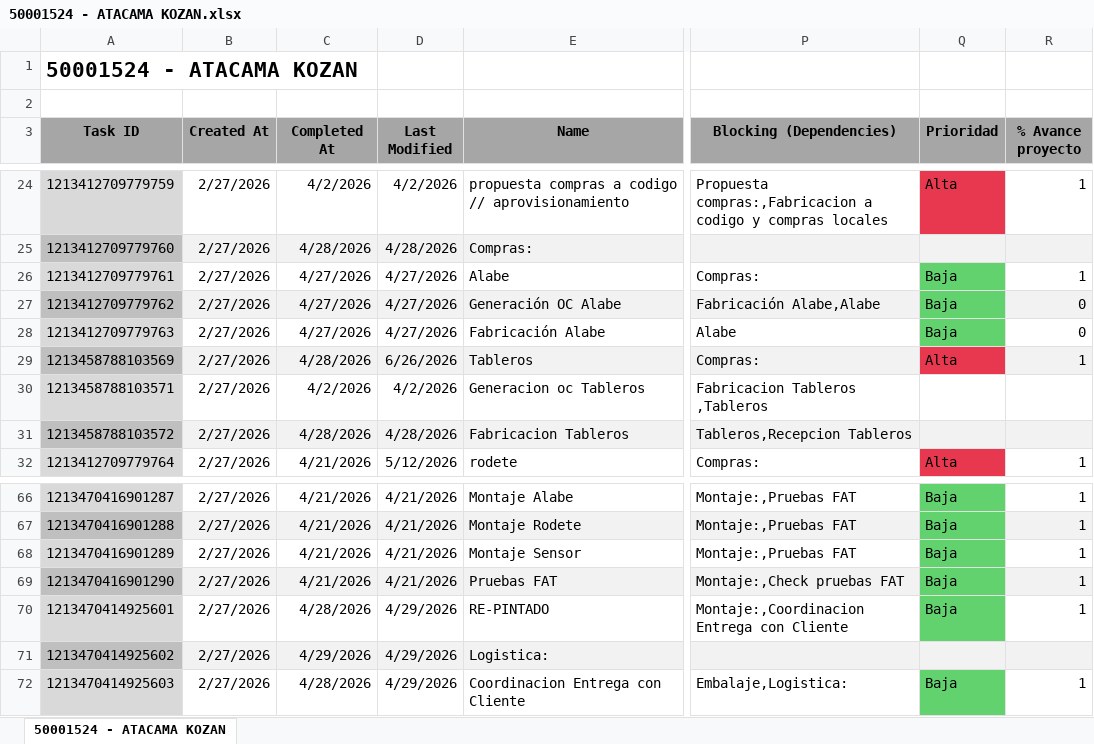
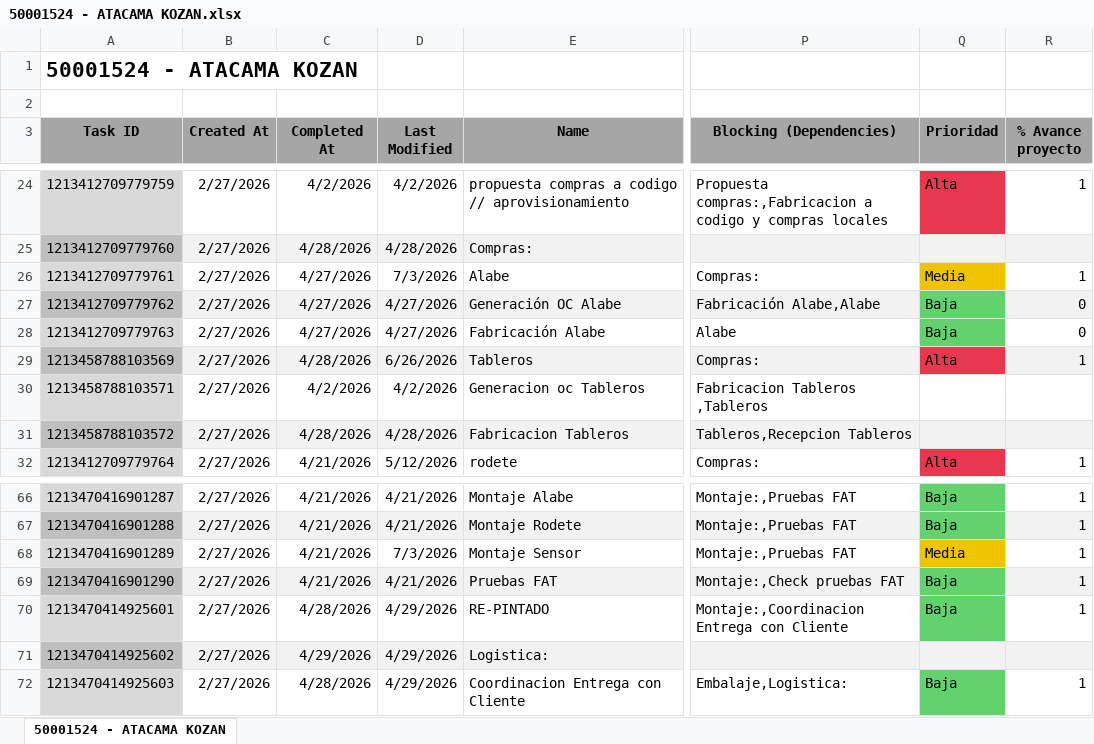
Before and after one commit to Nicolas-2026z/zitron-dashboard, an Excel workbook: data/50001524 - ATACAMA KOZAN.xlsx, sheet 50001524 - ATACAMA KOZAN, drawn as a sheet; only a part is shown, gaps mark what is left out; values as stored, in another font and other column widths than the file's, no borders; charts and pictures not drawn; the diff names each change by its address in the sheet, - before the commit and + after, or states it on an @@ line.

```diff
--- a/data/50001524 - ATACAMA KOZAN.xlsx (sheet 50001524 - ATACAMA KOZAN)
+++ b/data/50001524 - ATACAMA KOZAN.xlsx (sheet 50001524 - ATACAMA KOZAN)
-D26 (Last Modified): 4/27/2026
+D26 (Last Modified): 7/3/2026
-Q26 (Prioridad): Baja
+Q26 (Prioridad): Media
-Q26 fill: #62D26F
+Q26 fill: #EEC300
-D68 (Last Modified): 4/21/2026
+D68 (Last Modified): 7/3/2026
-Q68 (Prioridad): Baja
+Q68 (Prioridad): Media
-Q68 fill: #62D26F
+Q68 fill: #EEC300
```
Also changed, not shown: data/50001547 - XEMORTIZ AMERICAS GOLD.xlsx, data/50001557 - ATACAMA KOZAN OT4335-4337-4339.xlsx, 41 other files.
